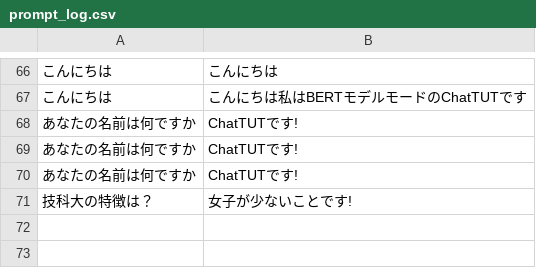
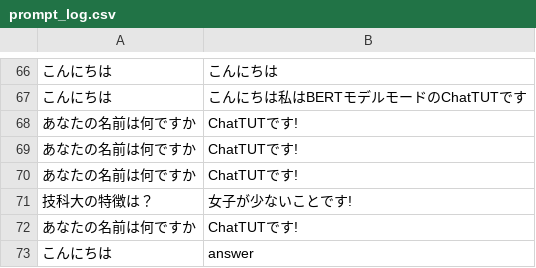
Before and after one commit to ChatTUTApp/ChatTUT, a CSV file: data/prompt_log.csv, drawn as a sheet; only a part is shown, gaps mark what is left out; the diff names each change by its address in the sheet, - before the commit and + after, or states it on an @@ line.

```diff
--- a/data/prompt_log.csv
+++ b/data/prompt_log.csv
+row 72: あなたの名前は何ですか | ChatTUTです!
+row 73: こんにちは | answer
```
Also changed, not shown: 4 other files.
